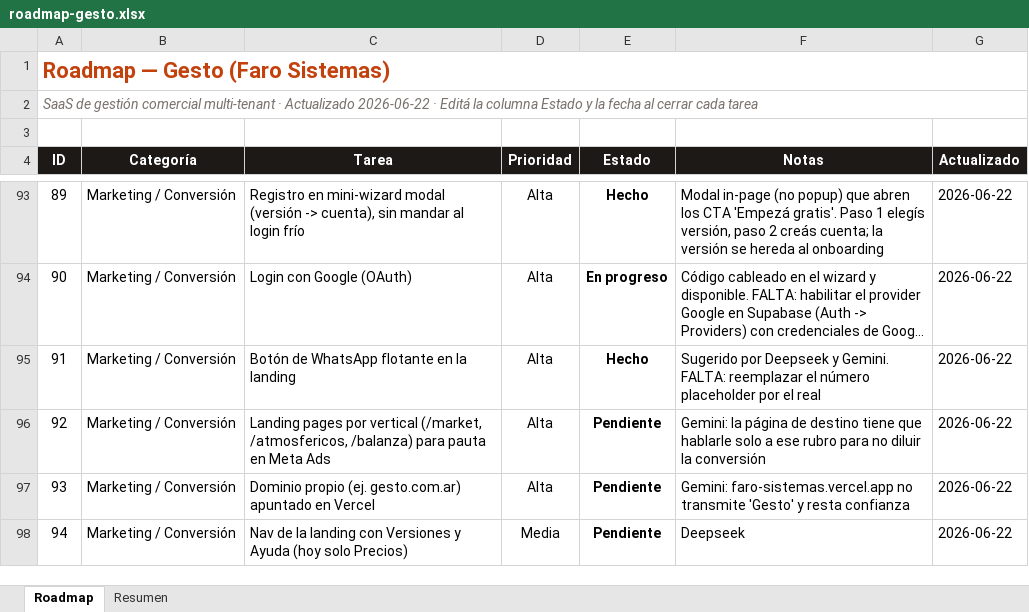
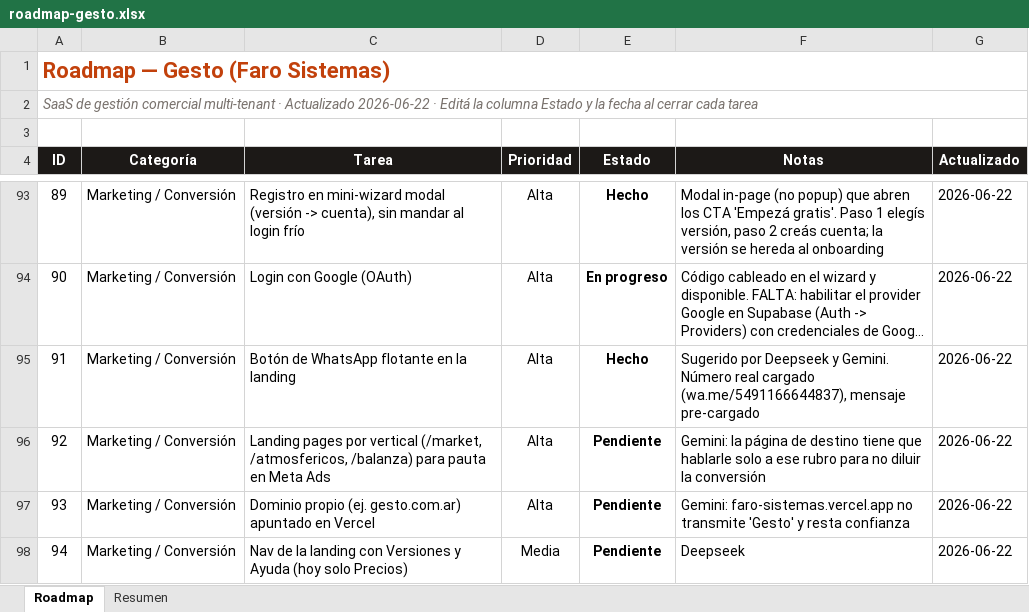
Before and after one commit to santafocaccia-stack/faro-sistemas, an Excel workbook: roadmap-gesto.xlsx, sheet Roadmap, drawn as a sheet; only a part is shown, gaps mark what is left out; long unchanged cells end in …; values as stored, in another font and other column widths than the file's, no borders; conditional formats not drawn; the diff names each change by its address in the sheet, - before the commit and + after, or states it on an @@ line.

Commit message:
Landing: número real de WhatsApp

```diff
--- a/roadmap-gesto.xlsx (sheet Roadmap)
+++ b/roadmap-gesto.xlsx (sheet Roadmap)
-F95 (Notas): …y Gemini. FALTA: reemplazar el número placeholder por el real
+F95 (Notas): …y Gemini. Número real cargado (wa.me/5491166644837), mensaje pre-cargado
```
Also changed, not shown: 2 other files.
